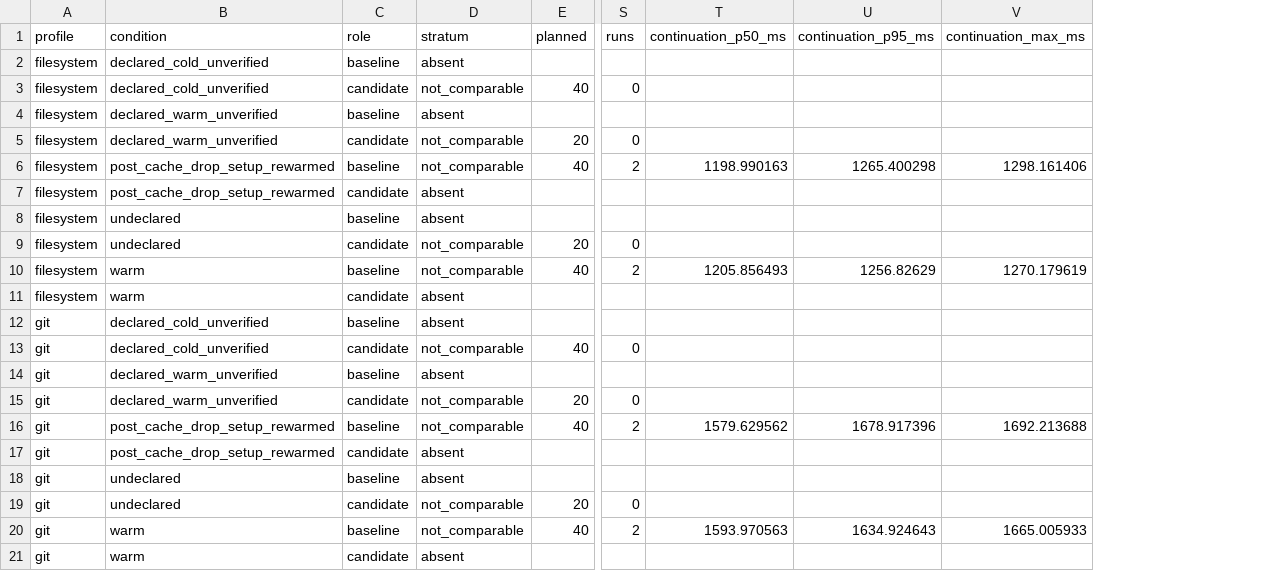
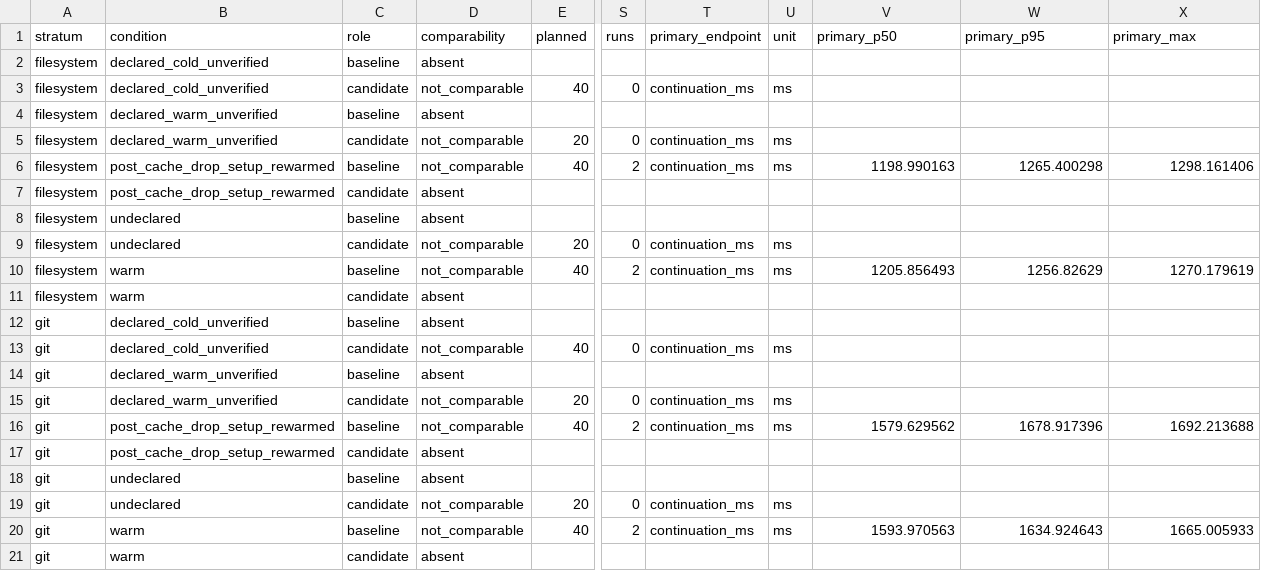
Before and after one commit to SoupTeam/soup-wall, a CSV file: docs/operations/evidence/sou-203/native-vs-wsl2/strata.csv, drawn as a sheet; only a part is shown, gaps mark what is left out; addresses are those after the commit; the diff names each change by its address in the sheet, - before the commit and + after, or states it on an @@ line.

```diff
--- a/docs/operations/evidence/sou-203/native-vs-wsl2/strata.csv
+++ b/docs/operations/evidence/sou-203/native-vs-wsl2/strata.csv
+column T (primary_endpoint), rows 3-20: continuation_ms |  | continuation_ms | continuation_ms |  |  | continuation_ms | continuation_ms |  |  | continuation_ms |  | continuation_ms | continuation_ms |  |  | continuation_ms | continuation_ms
+column U (unit), rows 3-20: ms |  | ms | ms |  |  | ms | ms |  |  | ms |  | ms | ms |  |  | ms | ms
-A1: profile
+A1: stratum
-D1: stratum
+D1: comparability
-V1: continuation_p50_ms
+V1: primary_p50
-W1: continuation_p95_ms
+W1: primary_p95
-X1: continuation_max_ms
+X1: primary_max
```
Also changed, not shown: docs/operations/evidence/sou-203/ask-qualification-identity-control/strata.csv, docs/operations/evidence/sou-203/ask-qualification-identity-control/trials.csv, 34 other files.
